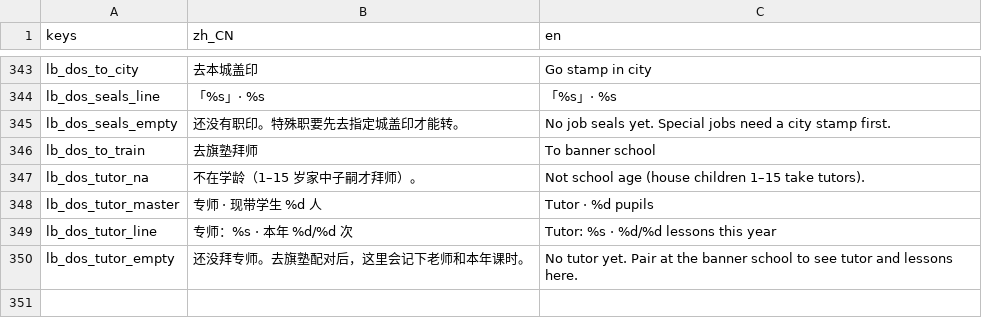
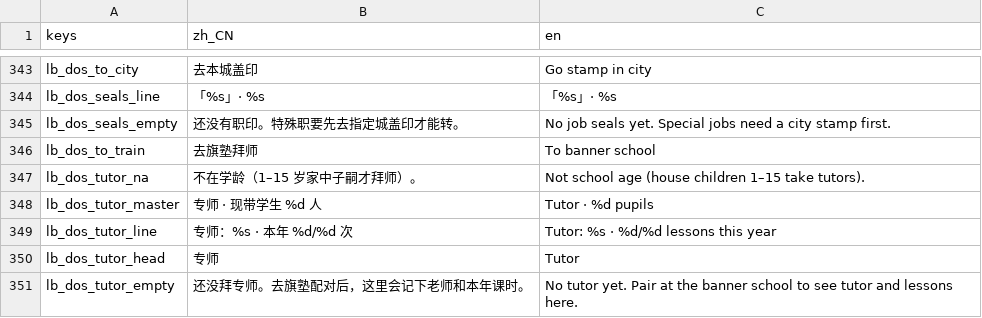
Before and after one commit to wuyongjia666-droid/CenturyKnights, a CSV file: project/data/locale/lineb.csv, drawn as a sheet; only a part is shown, gaps mark what is left out.

Commit message:
fix(y1b): tutor panel on FamilyTree + locale head (i18n/court_ui)
Move TutorPanel out of LifePanel (overlap with bloodline lock) onto
FamilyTree next to JobSeals; header via lb_dos_tutor_head.

```diff
--- a/project/data/locale/lineb.csv
+++ b/project/data/locale/lineb.csv
@@ -353,2 +353,3 @@ lb_dos_tutor_master,专师 · 现带学生 %d 人,Tutor · %d pupils
 lb_dos_tutor_line,专师：%s · 本年 %d/%d 次,Tutor: %s · %d/%d lessons this year
+lb_dos_tutor_head,专师,Tutor
 lb_dos_tutor_empty,还没拜专师。去旗塾配对后，这里会记下老师和本年课时。,No tutor yet. Pair at the banner school to see tutor and lessons here.
```
Also changed, not shown: 2 other files.
